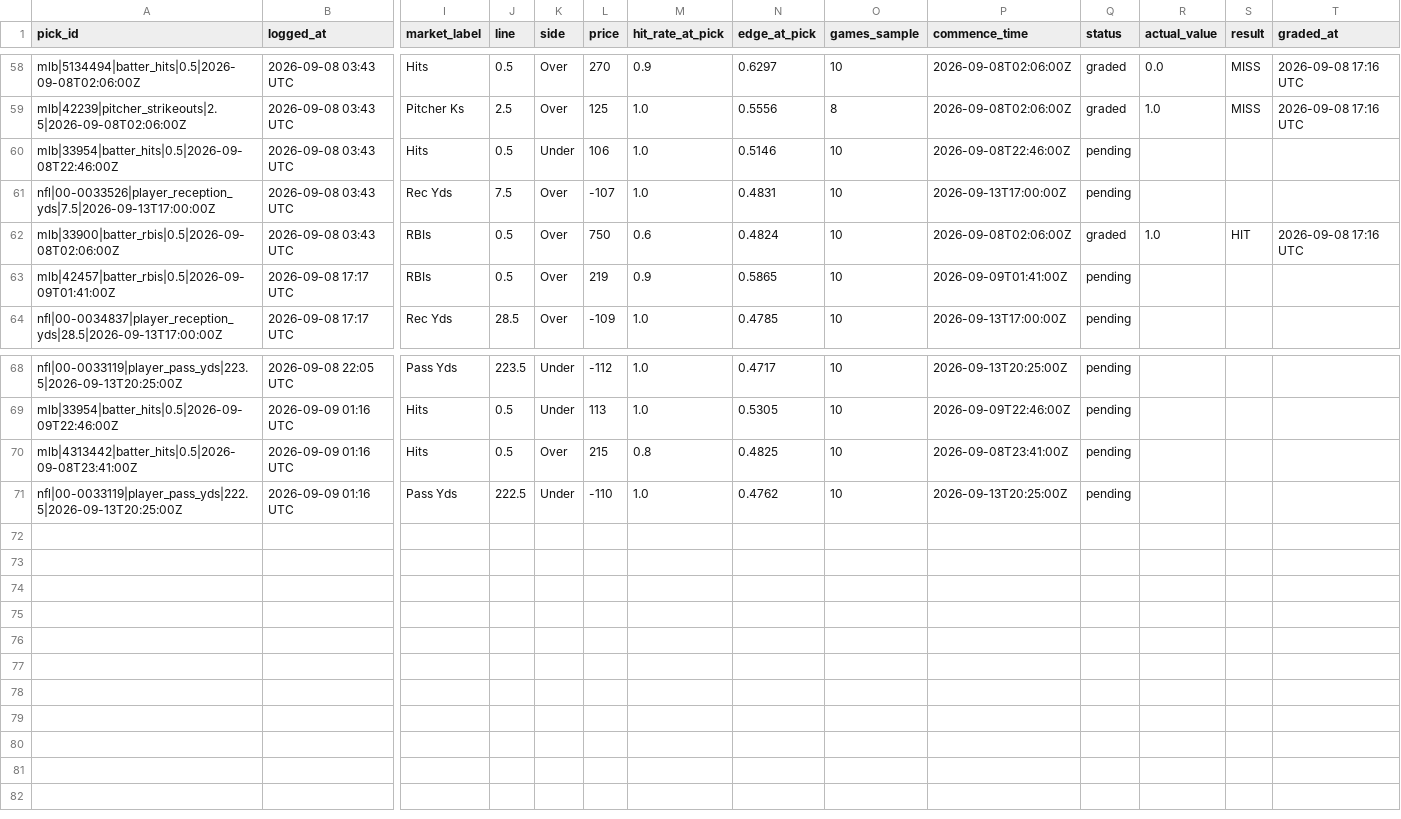
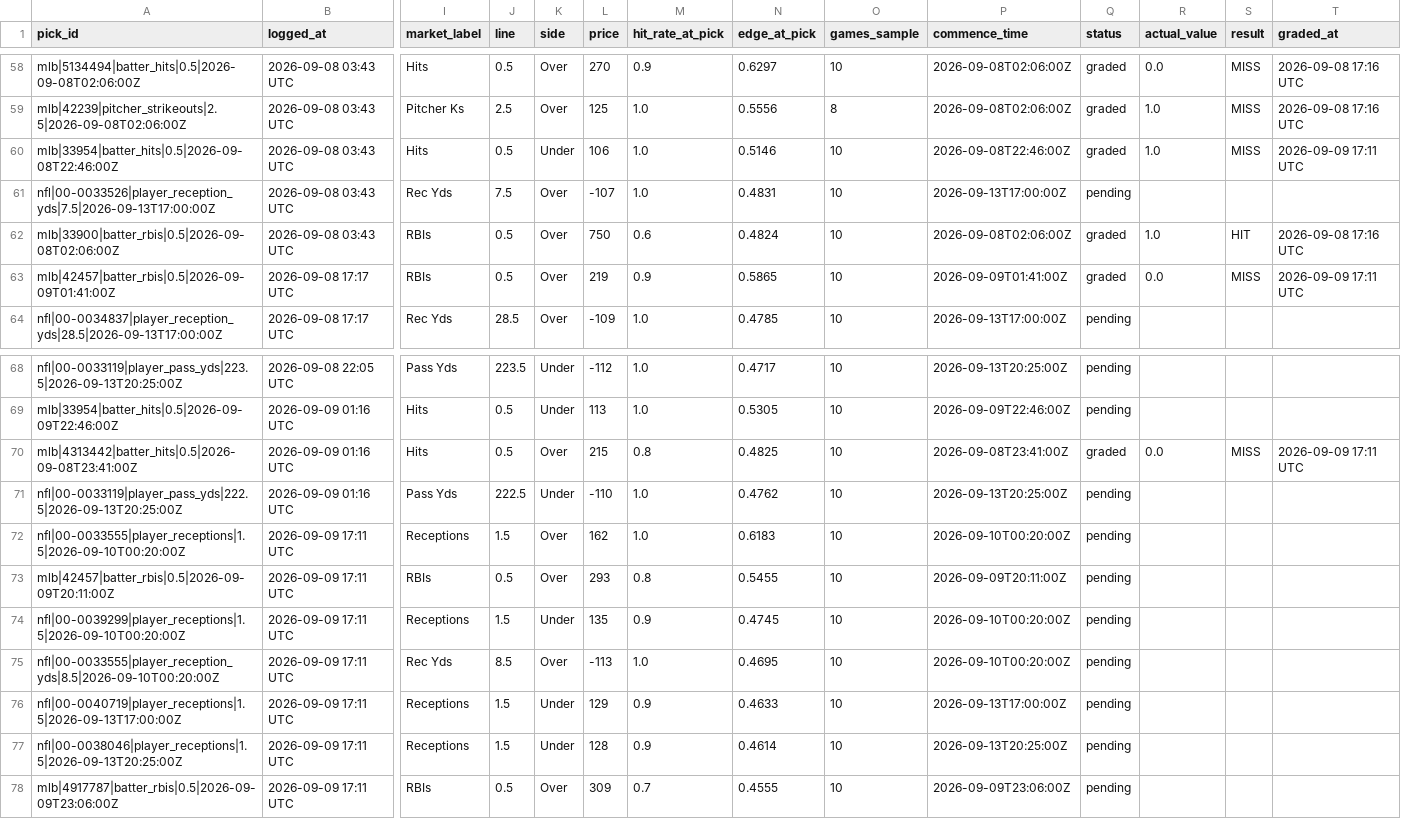
Before and after one commit to idhyanchand67/EdgeFinder, a CSV file: data/pick_log.csv, drawn as a sheet; only a part is shown, gaps mark what is left out; rows hold the shown columns only; the diff names each change by its address in the sheet, - before the commit and + after, or states it on an @@ line.

```diff
--- a/data/pick_log.csv
+++ b/data/pick_log.csv
-Q60 (status): pending
+Q60 (status): graded
-R60 (actual_value): (empty)
+R60 (actual_value): 1.0
-S60 (result): (empty)
+S60 (result): MISS
-T60 (graded_at): (empty)
+T60 (graded_at): 2026-09-09 17:11 UTC
-Q63 (status): pending
+Q63 (status): graded
-R63 (actual_value): (empty)
+R63 (actual_value): 0.0
-S63 (result): (empty)
+S63 (result): MISS
-T63 (graded_at): (empty)
+T63 (graded_at): 2026-09-09 17:11 UTC
-Q70 (status): pending
+Q70 (status): graded
-R70 (actual_value): (empty)
+R70 (actual_value): 0.0
-S70 (result): (empty)
+S70 (result): MISS
-T70 (graded_at): (empty)
+T70 (graded_at): 2026-09-09 17:11 UTC
+row 72: nfl|00-0033555|player_receptions|1.5|2026-09-10T00:20:00Z | 2026-09-09 17:11 UTC | Receptions | 1.5 | Over | 162 | 1.0 | 0.6183 | 10 | 2026-09-10T00:20:00Z | pending
+row 73: mlb|42457|batter_rbis|0.5|2026-09-09T20:11:00Z | 2026-09-09 17:11 UTC | RBIs | 0.5 | Over | 293 | 0.8 | 0.5455 | 10 | 2026-09-09T20:11:00Z | pending
+row 74: nfl|00-0039299|player_receptions|1.5|2026-09-10T00:20:00Z | 2026-09-09 17:11 UTC | Receptions | 1.5 | Under | 135 | 0.9 | 0.4745 | 10 | 2026-09-10T00:20:00Z | pending
+row 75: nfl|00-0033555|player_reception_yds|8.5|2026-09-10T00:20:00Z | 2026-09-09 17:11 UTC | Rec Yds | 8.5 | Over | -113 | 1.0 | 0.4695 | 10 | 2026-09-10T00:20:00Z | pending
+row 76: nfl|00-0040719|player_receptions|1.5|2026-09-13T17:00:00Z | 2026-09-09 17:11 UTC | Receptions | 1.5 | Under | 129 | 0.9 | 0.4633 | 10 | 2026-09-13T17:00:00Z | pending
+row 77: nfl|00-0038046|player_receptions|1.5|2026-09-13T20:25:00Z | 2026-09-09 17:11 UTC | Receptions | 1.5 | Under | 128 | 0.9 | 0.4614 | 10 | 2026-09-13T20:25:00Z | pending
+row 78: mlb|4917787|batter_rbis|0.5|2026-09-09T23:06:00Z | 2026-09-09 17:11 UTC | RBIs | 0.5 | Over | 309 | 0.7 | 0.4555 | 10 | 2026-09-09T23:06:00Z | pending
```
